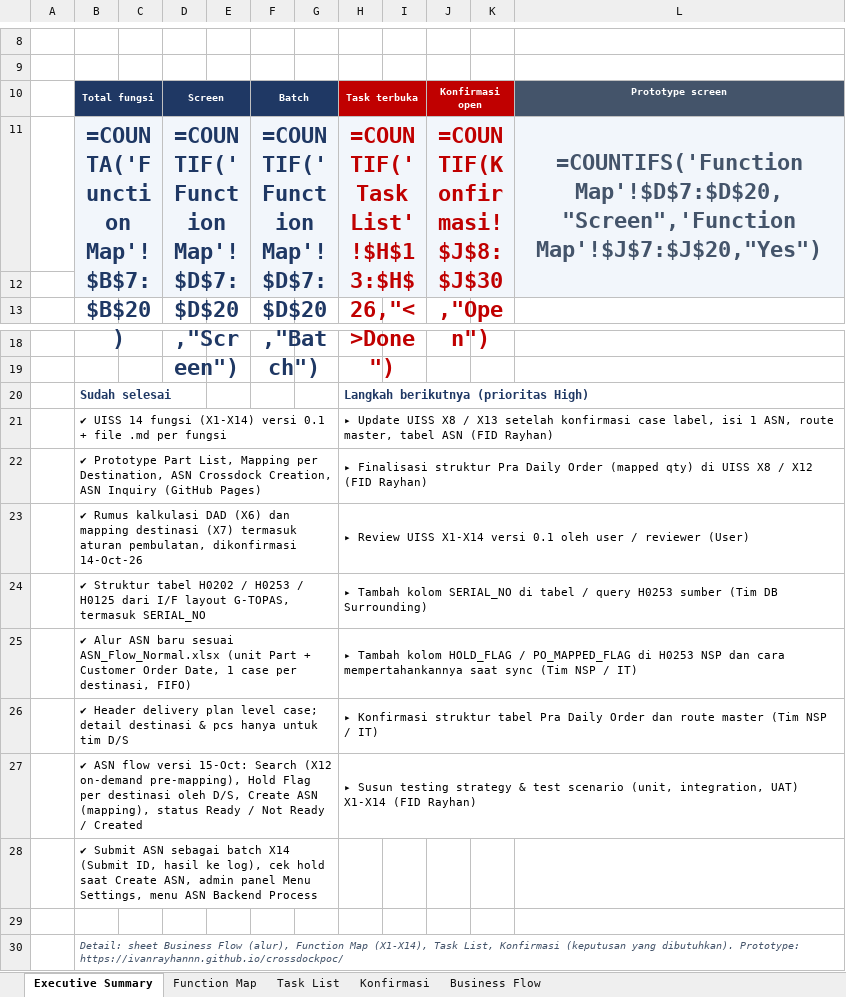
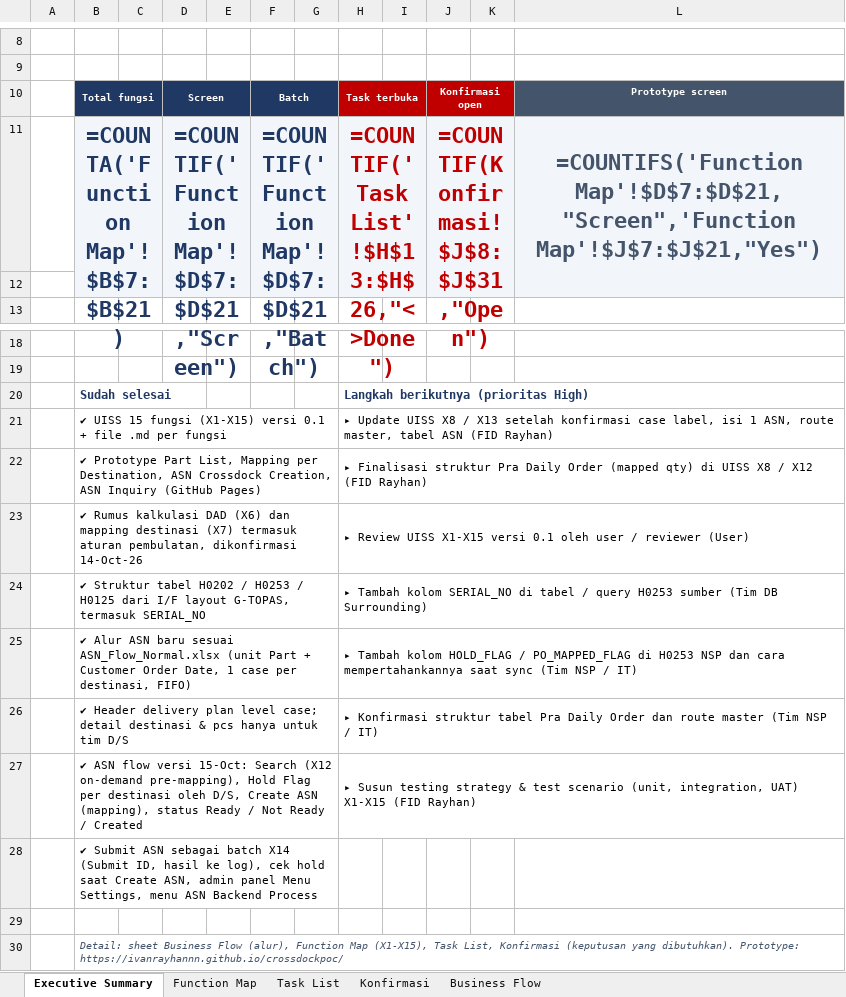
Before and after one commit to ivanrayhannn/crossdockpoc, an Excel workbook: deliverables/exec/Crossdock_Executive_Overview.xlsx, sheet Executive Summary, drawn as a sheet; only a part is shown, gaps mark what is left out; values as stored, in another font and other column widths than the file's, no borders; formulas without a stored value are shown as written; the diff names each change by its address in the sheet, - before the commit and + after, or states it on an @@ line.

```diff
--- a/deliverables/exec/Crossdock_Executive_Overview.xlsx (sheet Executive Summary)
+++ b/deliverables/exec/Crossdock_Executive_Overview.xlsx (sheet Executive Summary)
-B11: =COUNTA('Function Map'!$B$7:$B$20)
+B11: =COUNTA('Function Map'!$B$7:$B$21)
-D11: =COUNTIF('Function Map'!$D$7:$D$20,"Screen")
+D11: =COUNTIF('Function Map'!$D$7:$D$21,"Screen")
-F11: =COUNTIF('Function Map'!$D$7:$D$20,"Batch")
+F11: =COUNTIF('Function Map'!$D$7:$D$21,"Batch")
-J11: =COUNTIF(Konfirmasi!$J$8:$J$30,"Open")
+J11: =COUNTIF(Konfirmasi!$J$8:$J$31,"Open")
-L11: =COUNTIFS('Function Map'!$D$7:$D$20,"Screen",'Function Map'!$J$7:$J$20,"Yes")
+L11: =COUNTIFS('Function Map'!$D$7:$D$21,"Screen",'Function Map'!$J$7:$J$21,"Yes")
-B21: ✔ UISS 14 fungsi (X1-X14) versi 0.1…
+B21: ✔ UISS 15 fungsi (X1-X15) versi 0.1…
-H23: …Review UISS X1-X14 versi 0.1…
+H23: …Review UISS X1-X15 versi 0.1…
-H27: …integration, UAT) X1-X14 (FID Rayhan)
+H27: …integration, UAT) X1-X15 (FID Rayhan)
-B30: …Function Map (X1-X14), Task List,…
+B30: …Function Map (X1-X15), Task List,…
```
Also changed, not shown: sheet Function Map, sheet Konfirmasi, sheet Task List, sheet Business Flow, 12 other files.
